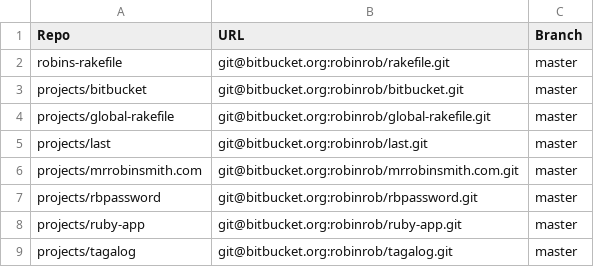
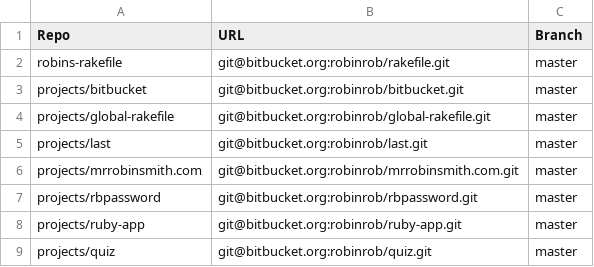
Before and after one commit to robinrob/ruby, a CSV file: repos.csv, drawn as a sheet.

```diff
--- a/repos.csv
+++ b/repos.csv
@@ -8,2 +8,2 @@ projects/rbpassword,git@bitbucket.org:robinrob/rbpassword.git,master
 projects/ruby-app,git@bitbucket.org:robinrob/ruby-app.git,master
-projects/tagalog,git@bitbucket.org:robinrob/tagalog.git,master
+projects/quiz,git@bitbucket.org:robinrob/quiz.git,master
```
Also changed, not shown: 3 other files.
